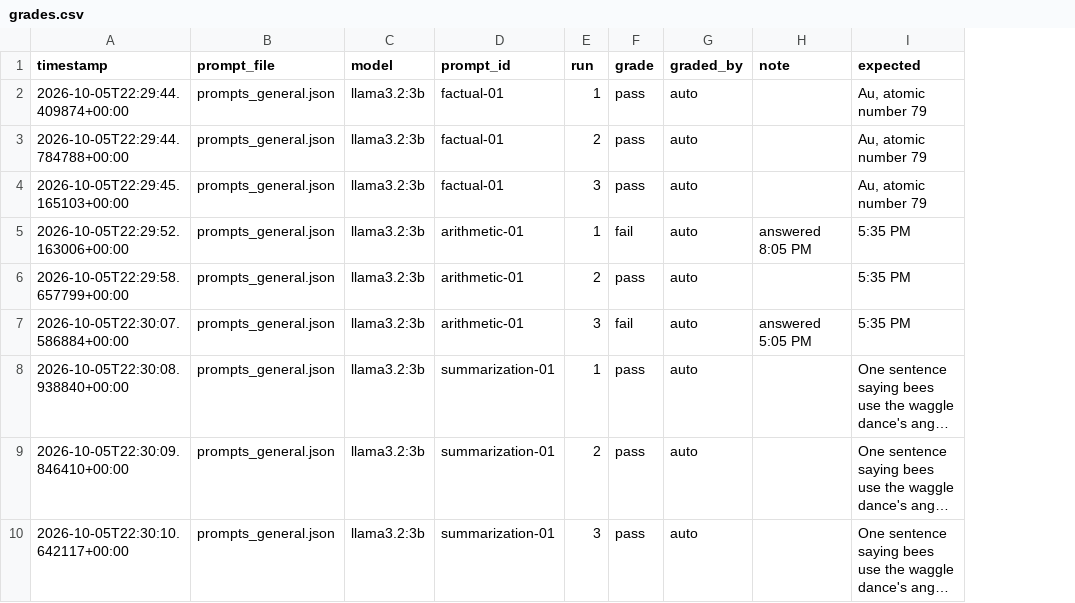
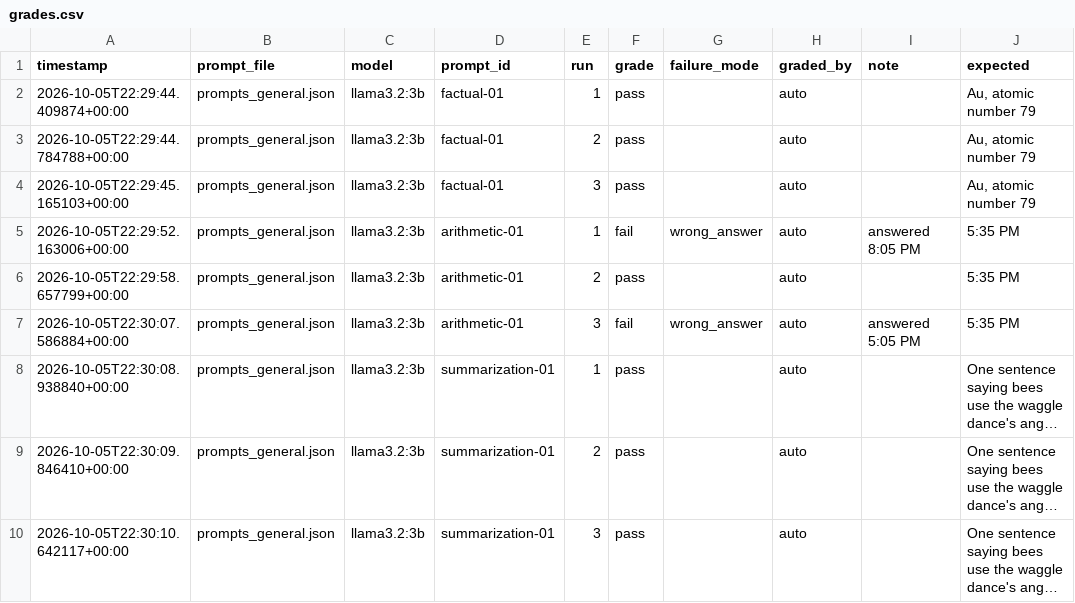
Before and after one commit to jackrz412/local_llm_lab, a CSV file: results/Analyzed Results/grades.csv, drawn as a sheet; only a part is shown; long unchanged cells end in …; the diff names each change by its address in the sheet, - before the commit and + after, or states it on an @@ line.

Commit message:
Added Failure Mode variable to categorize why model answer did not pass expected answer from grader

```diff
--- a/results/Analyzed Results/grades.csv
+++ b/results/Analyzed Results/grades.csv
+column G (failure_mode), rows 5-7: wrong_answer |  | wrong_answer
```
Also changed, not shown: 4 other files.
